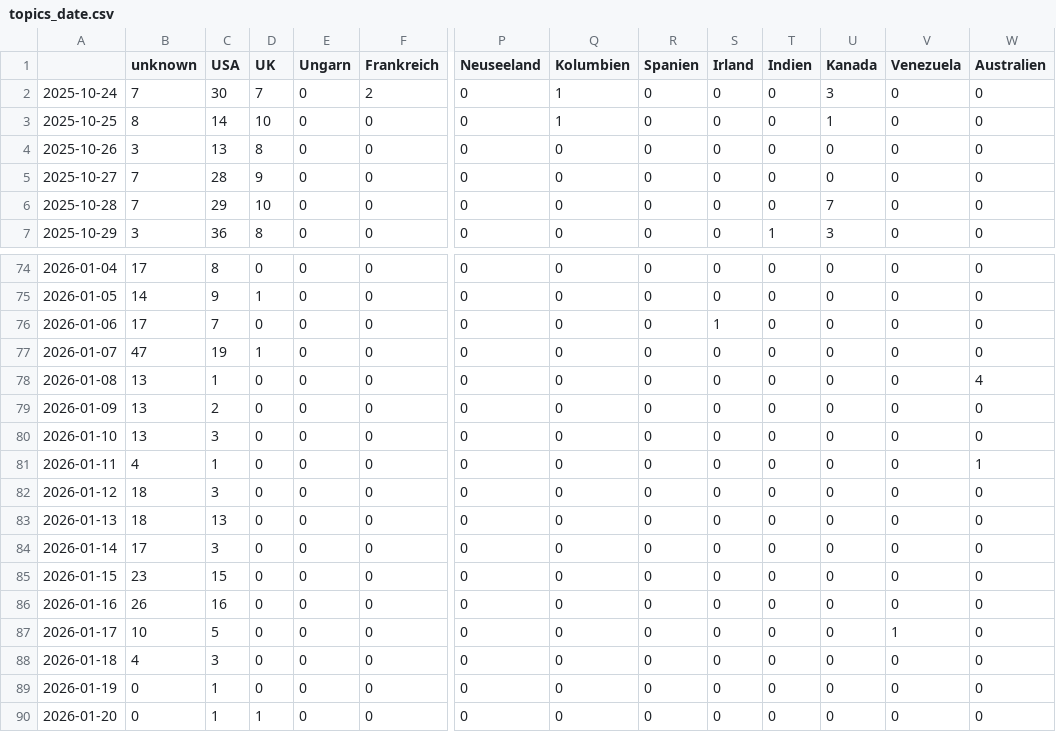
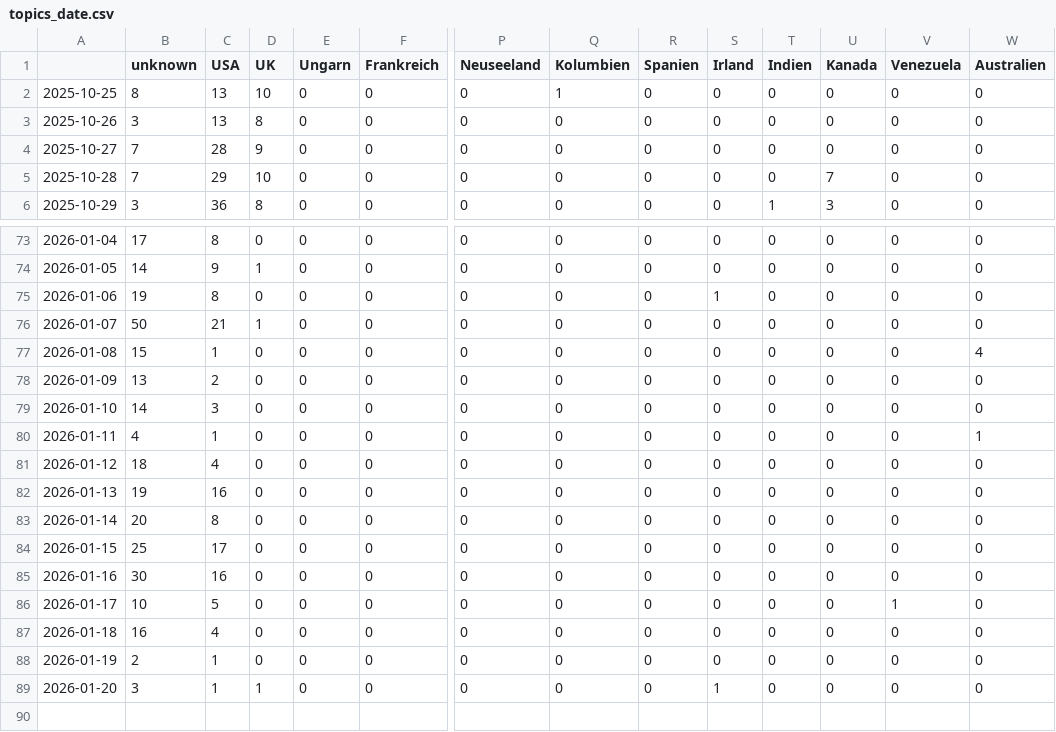
Before and after one commit to JoPhi24-news/peopleWhisperer, a CSV file: csv/topics_date.csv, drawn as a sheet; only a part is shown, gaps mark what is left out; removed rows and columns are numbered as before the commit, all else as after; rows hold the shown columns only; the diff covers the shown part only; the diff names each change by its address in the sheet, - before the commit and + after, or states it on an @@ line.

```diff
--- a/csv/topics_date.csv
+++ b/csv/topics_date.csv
-row 2: 2025-10-24 | 7 | 30 | 7 | 0 | 2 | 0 | 1 | 0 | 0 | 0 | 3 | 0 | 0
-C2 (USA): 14
+C2 (USA): 13
-U2 (Kanada): 1
+U2 (Kanada): 0
-B75 (unknown): 17
+B75 (unknown): 19
-C75 (USA): 7
+C75 (USA): 8
-B76 (unknown): 47
+B76 (unknown): 50
-C76 (USA): 19
+C76 (USA): 21
-B77 (unknown): 13
+B77 (unknown): 15
-B79 (unknown): 13
+B79 (unknown): 14
-C81 (USA): 3
+C81 (USA): 4
-B82 (unknown): 18
+B82 (unknown): 19
-C82 (USA): 13
+C82 (USA): 16
-B83 (unknown): 17
+B83 (unknown): 20
-C83 (USA): 3
+C83 (USA): 8
-B84 (unknown): 23
+B84 (unknown): 25
-C84 (USA): 15
+C84 (USA): 17
-B85 (unknown): 26
+B85 (unknown): 30
-B87 (unknown): 4
+B87 (unknown): 16
-C87 (USA): 3
+C87 (USA): 4
-B88 (unknown): 0
+B88 (unknown): 2
-B89 (unknown): 0
+B89 (unknown): 3
-S89 (Irland): 0
+S89 (Irland): 1
```
Also changed, not shown: 12 edited cells elsewhere in this file, 4 other files.
